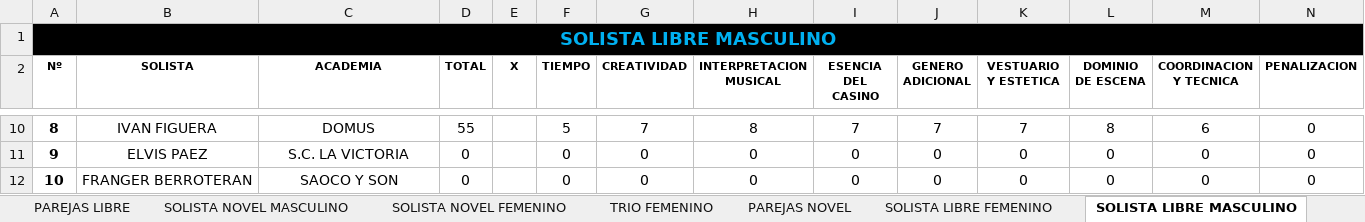
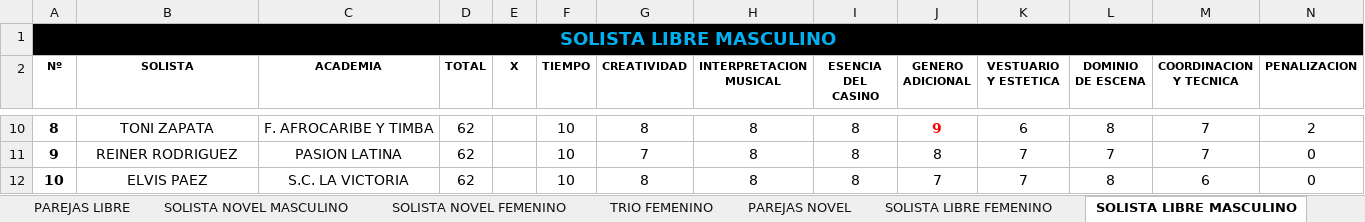
Before and after one commit to aarcela/sweetestKids, an Excel workbook: assets/data/enruedate2019.xlsx, sheet SOLISTA LIBRE MASCULINO, drawn as a sheet; only a part is shown, gaps mark what is left out; values as stored, in another font and other column widths than the file's, no borders; the diff covers the shown part only; the diff names each change by its address in the sheet, - before the commit and + after, or states it on an @@ line.

```diff
--- a/assets/data/enruedate2019.xlsx (sheet SOLISTA LIBRE MASCULINO)
+++ b/assets/data/enruedate2019.xlsx (sheet SOLISTA LIBRE MASCULINO)
-B10 (SOLISTA): IVAN FIGUERA
+B10 (SOLISTA): TONI ZAPATA
-C10 (ACADEMIA): DOMUS
+C10 (ACADEMIA): F. AFROCARIBE Y TIMBA
-D10 (TOTAL): 55
+D10 (TOTAL): 62
-F10 (TIEMPO): 5
+F10 (TIEMPO): 10
-G10 (CREATIVIDAD): 7
+G10 (CREATIVIDAD): 8
-I10 (ESENCIA DEL CASINO): 7
+I10 (ESENCIA DEL CASINO): 8
-J10 (GENERO ADICIONAL): 7
+J10 (GENERO ADICIONAL): 9
@@ J10 bold: off → on, text colour: black → #FF0000 @@
-K10 (VESTUARIO Y ESTETICA): 7
+K10 (VESTUARIO Y ESTETICA): 6
-M10 (COORDINACION Y TECNICA): 6
+M10 (COORDINACION Y TECNICA): 7
-N10 (PENALIZACION): 0
+N10 (PENALIZACION): 2
-B11 (SOLISTA): ELVIS PAEZ
+B11 (SOLISTA): REINER RODRIGUEZ
-C11 (ACADEMIA): S.C. LA VICTORIA
+C11 (ACADEMIA): PASION LATINA
-D11:D12 (TOTAL): 0
+D11:D12 (TOTAL): 62
-F11:F12 (TIEMPO): 0
+F11:F12 (TIEMPO): 10
-G11 (CREATIVIDAD): 0
+G11 (CREATIVIDAD): 7
-H11:H12 (INTERPRETACION MUSICAL): 0
+H11:H12 (INTERPRETACION MUSICAL): 8
-I11:I12 (ESENCIA DEL CASINO): 0
+I11:I12 (ESENCIA DEL CASINO): 8
-J11 (GENERO ADICIONAL): 0
+J11 (GENERO ADICIONAL): 8
-K11:K12 (VESTUARIO Y ESTETICA): 0
+K11:K12 (VESTUARIO Y ESTETICA): 7
-L11 (DOMINIO DE ESCENA): 0
+L11 (DOMINIO DE ESCENA): 7
-M11 (COORDINACION Y TECNICA): 0
+M11 (COORDINACION Y TECNICA): 7
-B12 (SOLISTA): FRANGER BERROTERAN
+B12 (SOLISTA): ELVIS PAEZ
-C12 (ACADEMIA): SAOCO Y SON
+C12 (ACADEMIA): S.C. LA VICTORIA
-G12 (CREATIVIDAD): 0
+G12 (CREATIVIDAD): 8
-J12 (GENERO ADICIONAL): 0
+J12 (GENERO ADICIONAL): 7
-L12 (DOMINIO DE ESCENA): 0
+L12 (DOMINIO DE ESCENA): 8
-M12 (COORDINACION Y TECNICA): 0
+M12 (COORDINACION Y TECNICA): 6
```
Also changed, not shown: 72 edited cells and cell formats elsewhere in this sheet.
